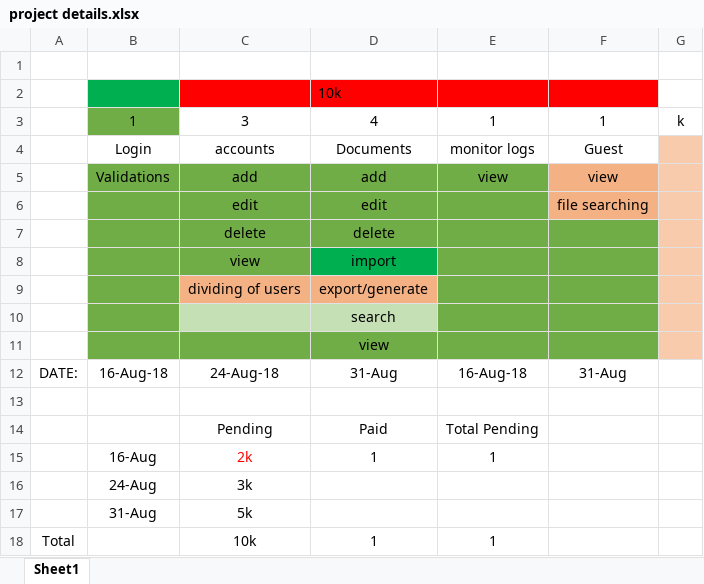
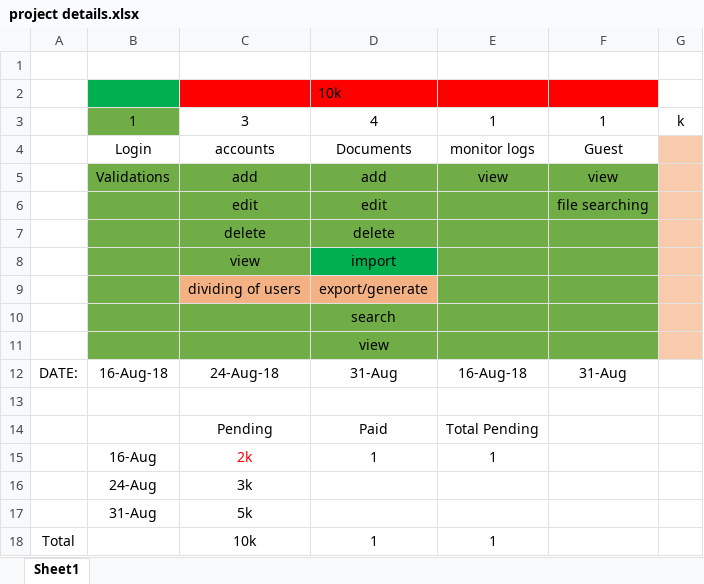
Before and after one commit to reliancesolution/AES, an Excel workbook: project details.xlsx, sheet Sheet1, drawn as a sheet; values as stored, in another font and other column widths than the file's, no borders; the diff names each change by its address in the sheet, - before the commit and + after, or states it on an @@ line.

```diff
--- a/project details.xlsx (sheet Sheet1)
+++ b/project details.xlsx (sheet Sheet1)
-F5:F6 fill: #F4B183
+F5:F6 fill: #70AD47
-C10:D10 fill: #C5E0B4
+C10:D10 fill: #70AD47
```
Also changed, not shown: 8 other files.
